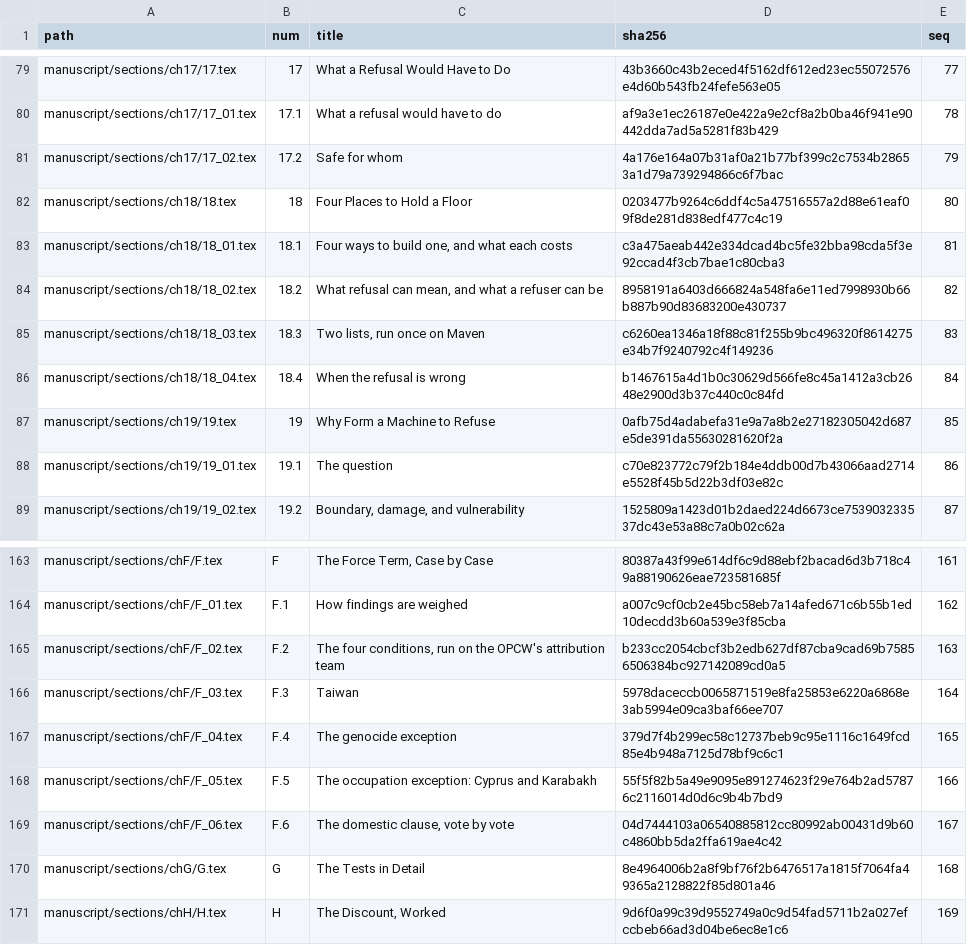
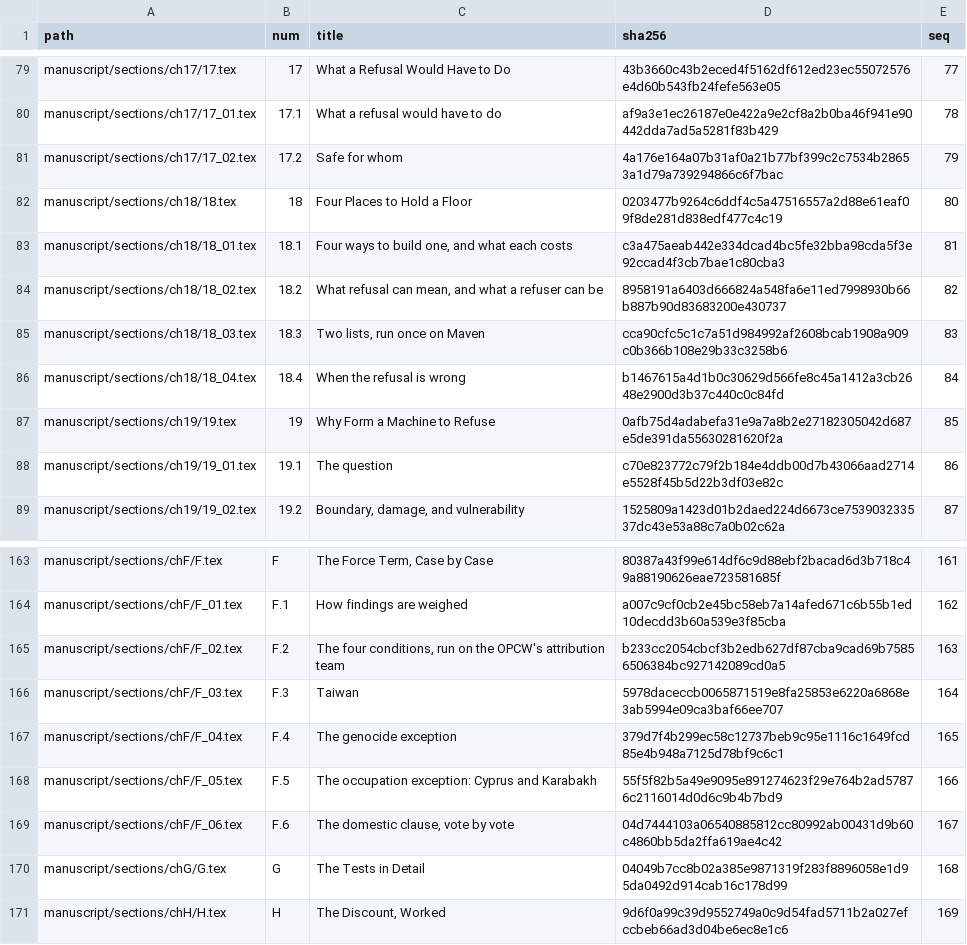
Before and after one commit to iterabloom/antifascist.intelligence, a TSV file: manuscript/sections/ORDER.tsv, drawn as a sheet; only a part is shown, gaps mark what is left out; the diff covers the shown part only.

```diff
--- a/manuscript/sections/ORDER.tsv
+++ b/manuscript/sections/ORDER.tsv
@@ -84,3 +84,3 @@ manuscript/sections/ch18/18_01.tex	18.1	Four ways to build one, and what each co
 manuscript/sections/ch18/18_02.tex	18.2	What refusal can mean, and what a refuser can be	8958191a6403d666824a548fa6e11ed7998930b66b887b90d83683200e430737	82
-manuscript/sections/ch18/18_03.tex	18.3	Two lists, run once on Maven	c6260ea1346a18f88c81f255b9bc496320f8614275e34b7f9240792c4f149236	83
+manuscript/sections/ch18/18_03.tex	18.3	Two lists, run once on Maven	cca90cfc5c1c7a51d984992af2608bcab1908a909c0b366b108e29b33c3258b6	83
 manuscript/sections/ch18/18_04.tex	18.4	When the refusal is wrong	b1467615a4d1b0c30629d566fe8c45a1412a3cb2648e2900d3b37c440c0c84fd	84
@@ -169,3 +169,3 @@ manuscript/sections/chF/F_05.tex	F.5	The occupation exception: Cyprus and Karaba
 manuscript/sections/chF/F_06.tex	F.6	The domestic clause, vote by vote	04d7444103a06540885812cc80992ab00431d9b60c4860bb5da2ffa619ae4c42	167
-manuscript/sections/chG/G.tex	G	The Tests in Detail	8e4964006b2a8f9bf76f2b6476517a1815f7064fa49365a2128822f85d801a46	168
+manuscript/sections/chG/G.tex	G	The Tests in Detail	04049b7cc8b02a385e9871319f283f8896058e1d95da0492d914cab16c178d99	168
 manuscript/sections/chH/H.tex	H	The Discount, Worked	9d6f0a99c39d9552749a0c9d54fad5711b2a027efccbeb66ad3d04be6ec8e1c6	169
```
Also changed, not shown: 17 edited cells elsewhere in this file, finishing/refs-ledger.tsv, 23 other files.
